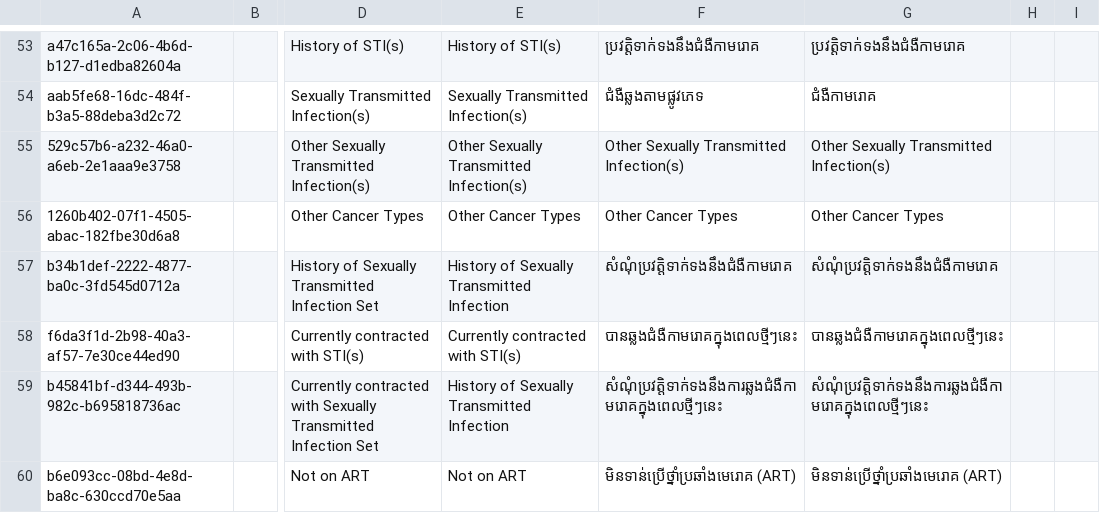
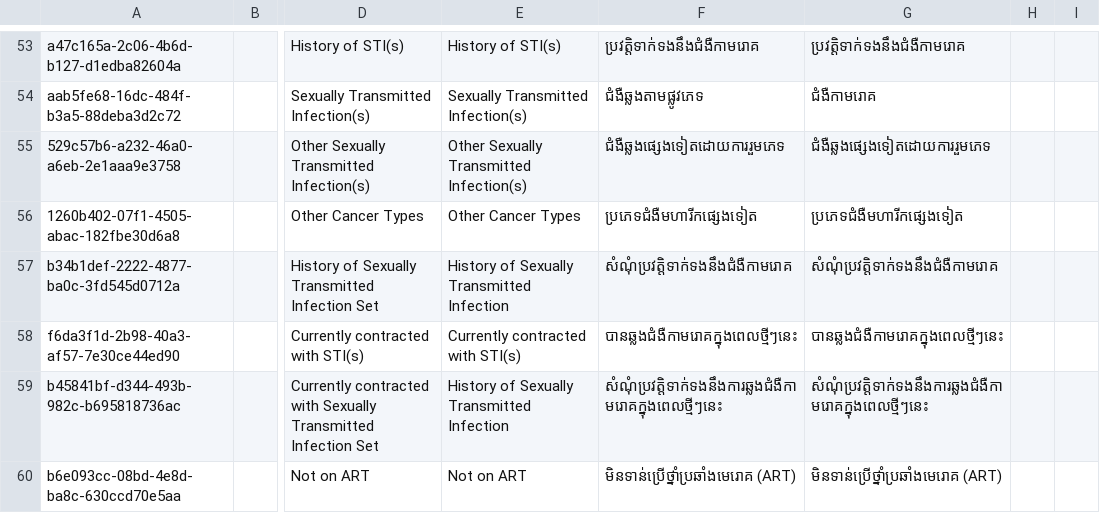
Before and after one commit to mekomsolutions/ozone-distro-cambodia, a CSV file: configs/openmrs_config/concepts/reproductive_history.csv, drawn as a sheet; only a part is shown, gaps mark what is left out; the diff names each change by its address in the sheet, - before the commit and + after, or states it on an @@ line.

Commit message:
Add translations

```diff
--- a/configs/openmrs_config/concepts/reproductive_history.csv
+++ b/configs/openmrs_config/concepts/reproductive_history.csv
-F55: Other Sexually Transmitted Infection(s)
+F55: ជំងឺឆ្លងផ្សេងទៀតដោយការរួមភេទ
-G55: Other Sexually Transmitted Infection(s)
+G55: ជំងឺឆ្លងផ្សេងទៀតដោយការរួមភេទ
-F56: Other Cancer Types
+F56: ប្រភេទជំងឺមហារីកផ្សេងទៀត
-G56: Other Cancer Types
+G56: ប្រភេទជំងឺមហារីកផ្សេងទៀត
```
